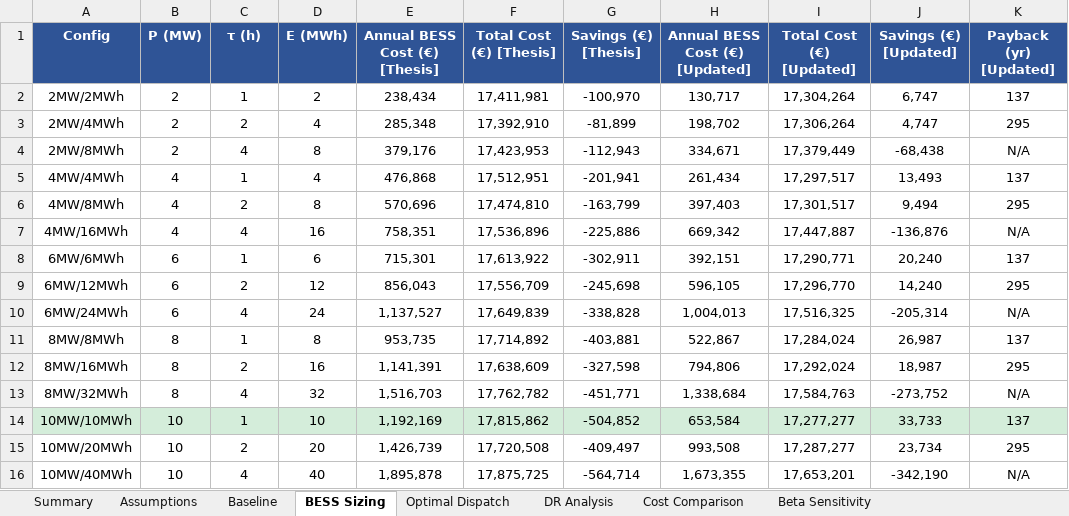
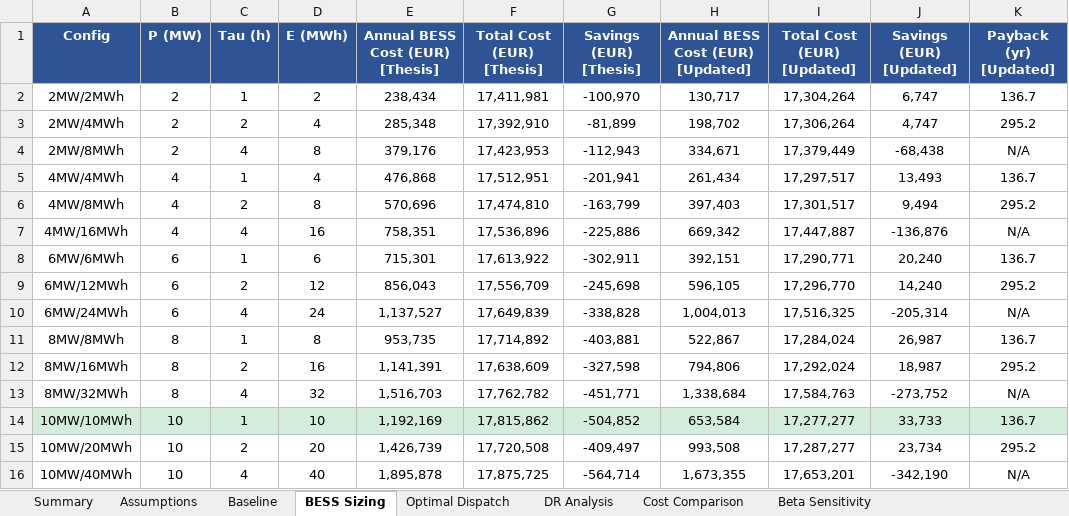
Before and after one commit to dbchristenson/bess-lp-modeling, an Excel workbook: BESS_DR_Model_Results.xlsx, sheet BESS Sizing, drawn as a sheet; values as stored, in another font and other column widths than the file's, no borders; the diff names each change by its address in the sheet, - before the commit and + after, or states it on an @@ line.

```diff
--- a/BESS_DR_Model_Results.xlsx (sheet BESS Sizing)
+++ b/BESS_DR_Model_Results.xlsx (sheet BESS Sizing)
-C1: τ (h)
+C1: Tau (h)
-E1: Annual BESS Cost (€) [Thesis]
+E1: Annual BESS Cost (EUR) [Thesis]
-F1: Total Cost (€) [Thesis]
+F1: Total Cost (EUR) [Thesis]
-G1: Savings (€) [Thesis]
+G1: Savings (EUR) [Thesis]
-H1: Annual BESS Cost (€) [Updated]
+H1: Annual BESS Cost (EUR) [Updated]
-I1: Total Cost (€) [Updated]
+I1: Total Cost (EUR) [Updated]
-J1: Savings (€) [Updated]
+J1: Savings (EUR) [Updated]
-K2 (Payback (yr) [Updated]): 137
+K2 (Payback (yr) [Updated]): 136.7
-K3 (Payback (yr) [Updated]): 295
+K3 (Payback (yr) [Updated]): 295.2
-K5 (Payback (yr) [Updated]): 137
+K5 (Payback (yr) [Updated]): 136.7
-K6 (Payback (yr) [Updated]): 295
+K6 (Payback (yr) [Updated]): 295.2
-K8 (Payback (yr) [Updated]): 137
+K8 (Payback (yr) [Updated]): 136.7
-K9 (Payback (yr) [Updated]): 295
+K9 (Payback (yr) [Updated]): 295.2
-K11 (Payback (yr) [Updated]): 137
+K11 (Payback (yr) [Updated]): 136.7
-K12 (Payback (yr) [Updated]): 295
+K12 (Payback (yr) [Updated]): 295.2
-K14 (Payback (yr) [Updated]): 137
+K14 (Payback (yr) [Updated]): 136.7
-K15 (Payback (yr) [Updated]): 295
+K15 (Payback (yr) [Updated]): 295.2
```
Also changed, not shown: sheet Optimal Dispatch, sheet Beta Sensitivity, sheet Cost Comparison, sheet Summary, sheet Baseline, sheet DR Analysis, 1 more sheet, 10 other files.
